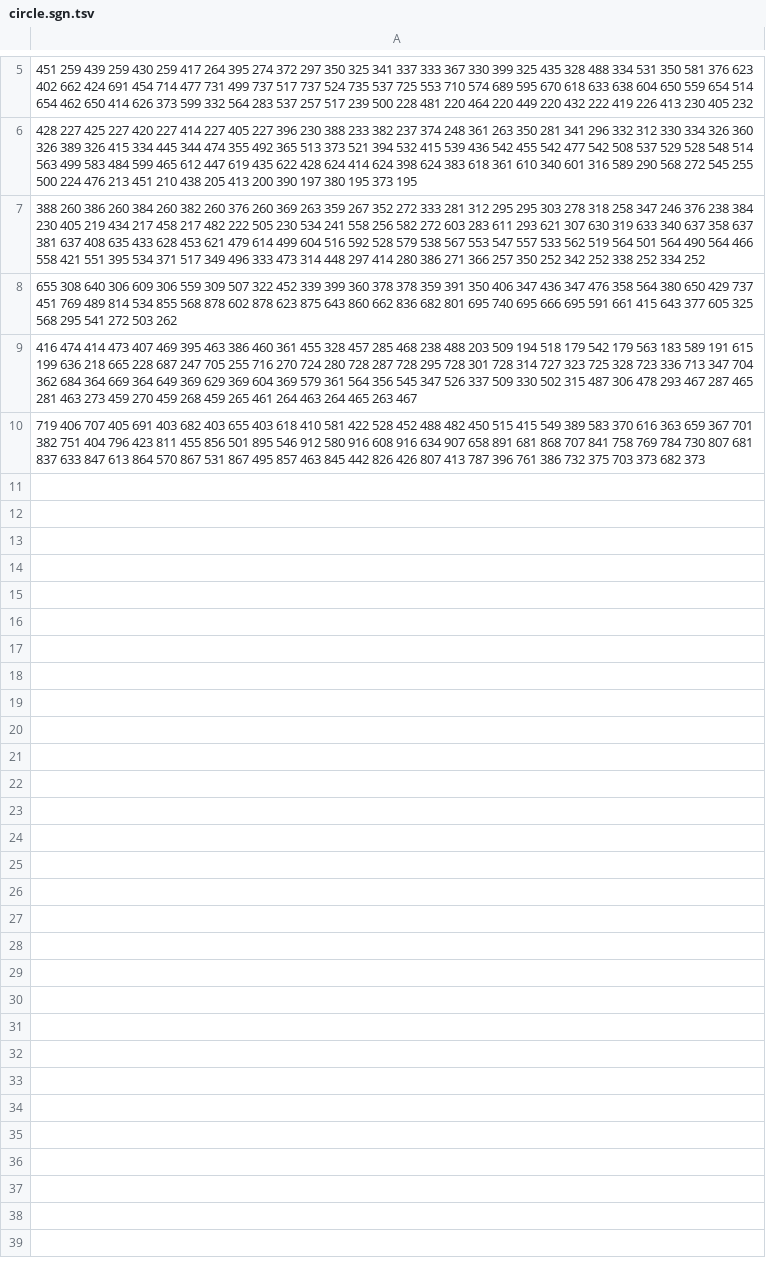
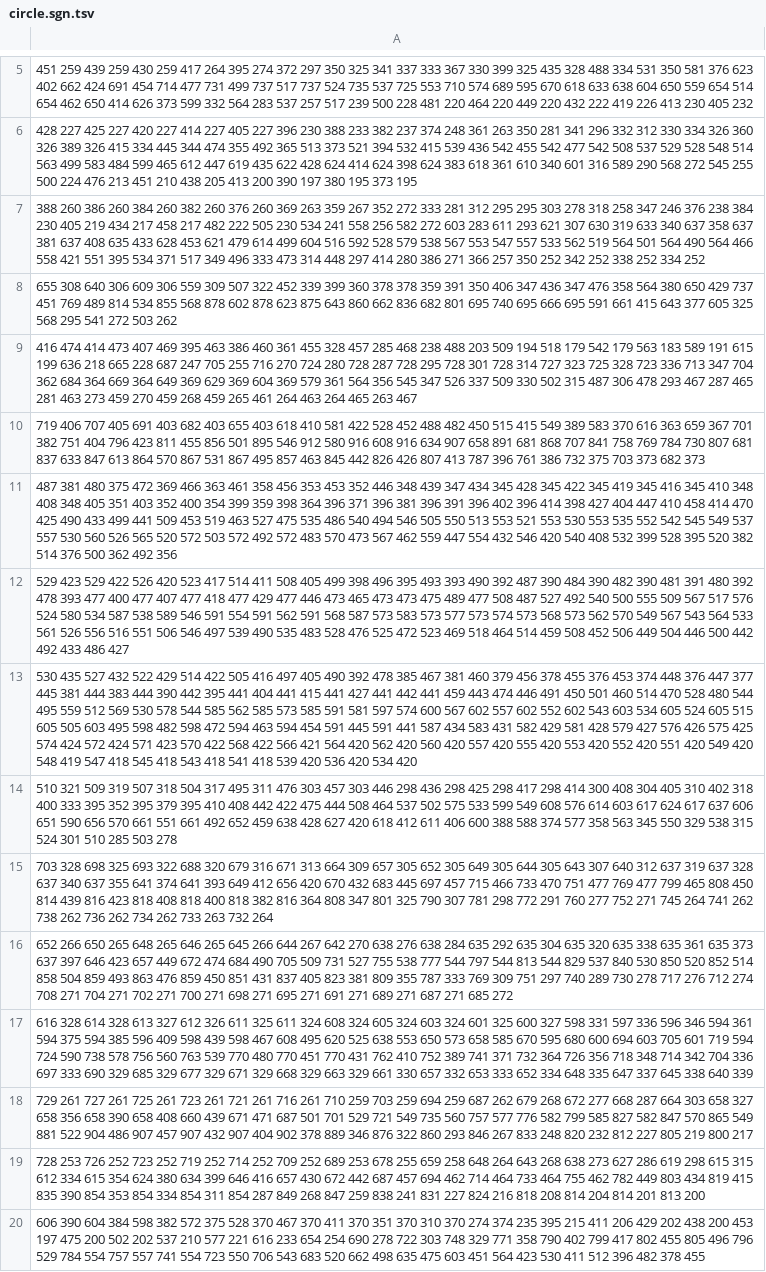
Before and after one commit to ch4perone/CarbonCopySignatureMatching, a TSV file: signatures/circle.sgn.tsv, drawn as a sheet; only a part is shown, gaps mark what is left out; the diff names each change by its address in the sheet, - before the commit and + after, or states it on an @@ line.

```diff
--- a/signatures/circle.sgn.tsv
+++ b/signatures/circle.sgn.tsv
+row 11: 487 381 480 375 472 369 466 363 461 358 456 353 453 352 446 348 439 347 434 345 428 345 422 345 419 345 416 345 410 348 408 348 405 351 403 352 400 354 399 359 398 364 396 371 396 381 396 391 396 402 396 414 398 427 404 447 410 458 414 470 425 490 433 499 441 509 453 519 463 527 475 535 486 540 494 546 505 550 513 553 521 553 530 553 535 552 542 545 549 537 557 530 560 526 565 520 572 503 572 492 572 483 570 473 567 462 559 447 554 432 546 420 540 408 532 399 528 395 520 382 514 376 500 362 492 356
+row 12: 529 423 529 422 526 420 523 417 514 411 508 405 499 398 496 395 493 393 490 392 487 390 484 390 482 390 481 391 480 392 478 393 477 400 477 407 477 418 477 429 477 446 473 465 473 473 475 489 477 508 487 527 492 540 500 555 509 567 517 576 524 580 534 587 538 589 546 591 554 591 562 591 568 587 573 583 573 577 573 574 573 568 573 562 570 549 567 543 564 533 561 526 556 516 551 506 546 497 539 490 535 483 528 476 525 472 523 469 518 464 514 459 508 452 506 449 504 446 500 442 492 433 486 427
+row 13: 530 435 527 432 522 429 514 422 505 416 497 405 490 392 478 385 467 381 460 379 456 378 455 376 453 374 448 376 447 377 445 381 444 383 444 390 442 395 441 404 441 415 441 427 441 442 441 459 443 474 446 491 450 501 460 514 470 528 480 544 495 559 512 569 530 578 544 585 562 585 573 585 591 581 597 574 600 567 602 557 602 552 602 543 603 534 605 524 605 515 605 505 603 495 598 482 598 472 594 463 594 454 591 445 591 441 587 434 583 431 582 429 581 428 579 427 576 426 575 425 574 424 572 424 571 423 570 422 568 422 566 421 564 420 562 420 560 420 557 420 555 420 553 420 552 420 551 420 549 420 548 419 547 418 545 418 543 418 541 418 539 420 536 420 534 420
+row 14: 510 321 509 319 507 318 504 317 495 311 476 303 457 303 446 298 436 298 425 298 417 298 414 300 408 304 405 310 402 318 400 333 395 352 395 379 395 410 408 442 422 475 444 508 464 537 502 575 533 599 549 608 576 614 603 617 624 617 637 606 651 590 656 570 661 551 661 492 652 459 638 428 627 420 618 412 611 406 600 388 588 374 577 358 563 345 550 329 538 315 524 301 510 285 503 278
+row 15: 703 328 698 325 693 322 688 320 679 316 671 313 664 309 657 305 652 305 649 305 644 305 643 307 640 312 637 319 637 328 637 340 637 355 641 374 641 393 649 412 656 420 670 432 683 445 697 457 715 466 733 470 751 477 769 477 799 465 808 450 814 439 816 423 818 408 818 400 818 382 816 364 808 347 801 325 790 307 781 298 772 291 760 277 752 271 745 264 741 262 738 262 736 262 734 262 733 263 732 264
+row 16: 652 266 650 265 648 265 646 265 645 266 644 267 642 270 638 276 638 284 635 292 635 304 635 320 635 338 635 361 635 373 637 397 646 423 657 449 672 474 684 490 705 509 731 527 755 538 777 544 797 544 813 544 829 537 840 530 850 520 852 514 858 504 859 493 863 476 859 450 851 431 837 405 823 381 809 355 787 333 769 309 751 297 740 289 730 278 717 276 712 274 708 271 704 271 702 271 700 271 698 271 695 271 691 271 689 271 687 271 685 272
+row 17: 616 328 614 328 613 327 612 326 611 325 611 324 608 324 605 324 603 324 601 325 600 327 598 331 597 336 596 346 594 361 594 375 594 385 596 409 598 439 598 467 608 495 620 525 638 553 650 573 658 585 670 595 680 600 694 603 705 601 719 594 724 590 738 578 756 560 763 539 770 480 770 451 770 431 762 410 752 389 741 371 732 364 726 356 718 348 714 342 704 336 697 333 690 329 685 329 677 329 671 329 668 329 663 329 661 330 657 332 653 333 652 334 648 335 647 337 645 338 640 339
+row 18: 729 261 727 261 725 261 723 261 721 261 716 261 710 259 703 259 694 259 687 262 679 268 672 277 668 287 664 303 658 327 658 356 658 390 658 408 660 439 671 471 687 501 701 529 721 549 735 560 757 577 776 582 799 585 827 582 847 570 865 549 881 522 904 486 907 457 907 432 907 404 902 378 889 346 876 322 860 293 846 267 833 248 820 232 812 227 805 219 800 217
+row 19: 728 253 726 252 723 252 719 252 714 252 709 252 689 253 678 255 659 258 648 264 643 268 638 273 627 286 619 298 615 315 612 334 615 354 624 380 634 399 646 416 657 430 672 442 687 457 694 462 714 464 733 464 755 462 782 449 803 434 819 415 835 390 854 353 854 334 854 311 854 287 849 268 847 259 838 241 831 227 824 216 818 208 814 204 814 201 813 200
+row 20: 606 390 604 384 598 382 572 375 528 370 467 370 411 370 351 370 310 370 274 374 235 395 215 411 206 429 202 438 200 453 197 475 200 502 202 537 210 577 221 616 233 654 254 690 278 722 303 748 329 771 358 790 402 799 417 802 455 805 496 796 529 784 554 757 557 741 554 723 550 706 543 683 520 662 498 635 475 603 451 564 423 530 411 512 396 482 378 455
```
Also changed, not shown: signatures/Z.sgn.tsv, signatures/delta.sgn.tsv, 39 other files.
